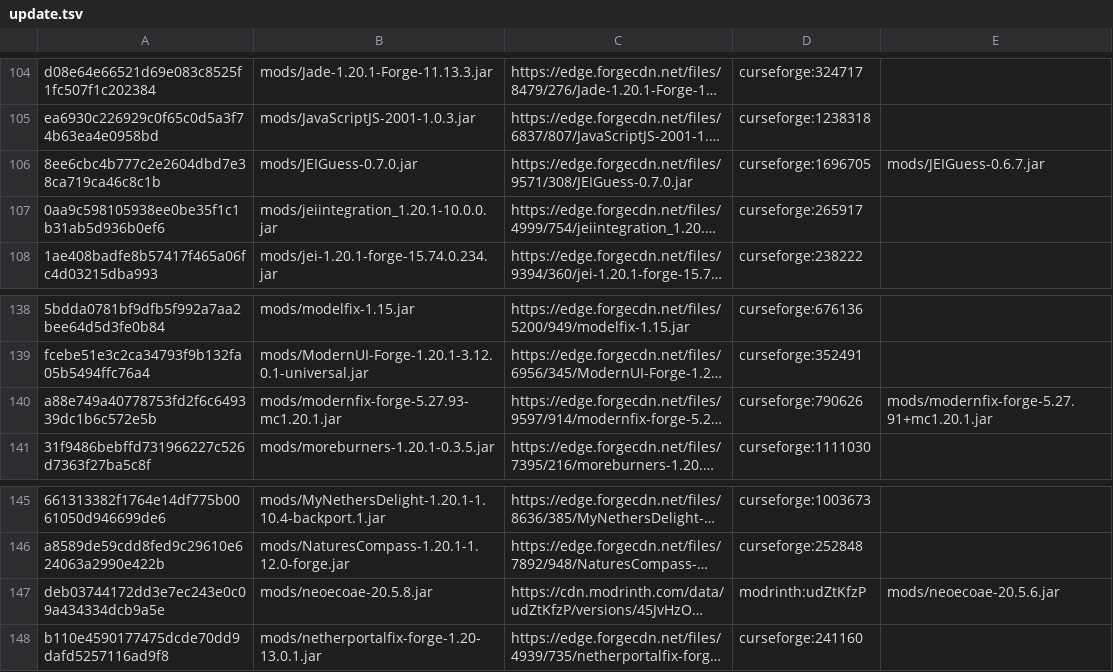
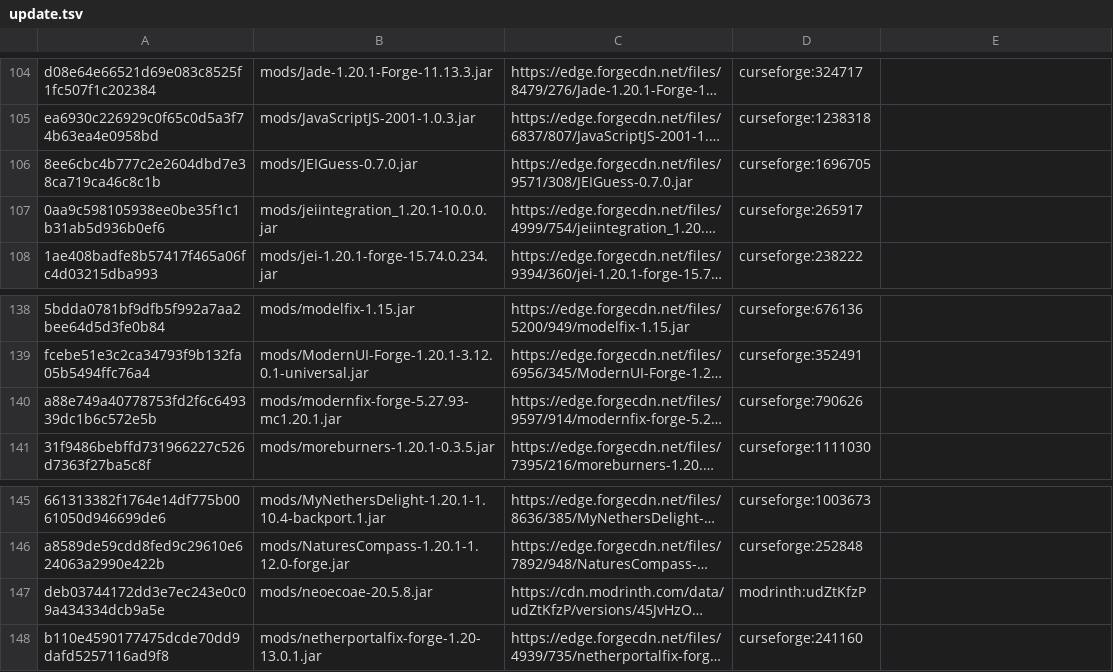
Before and after one commit to Eternal-Snowstorm/Create-Mechanism-and-Innovation, a TSV file: updater/update.tsv, drawn as a sheet; only a part is shown, gaps mark what is left out; long unchanged cells end in …; the diff covers the shown part only; the diff names each change by its address in the sheet, - before the commit and + after, or states it on an @@ line.

```diff
--- a/updater/update.tsv
+++ b/updater/update.tsv
-E106: mods/JEIGuess-0.6.7.jar
+E106: (empty)
-E140: mods/modernfix-forge-5.27.91+mc1.20.1.jar
+E140: (empty)
-E147: mods/neoecoae-20.5.6.jar
+E147: (empty)
```
Also changed, not shown: 1 removed row and 6 edited cells elsewhere in this file, updater/delete.tsv, 4 other files.
